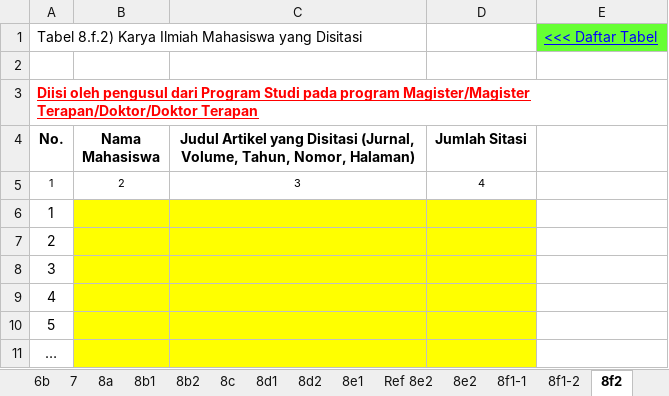
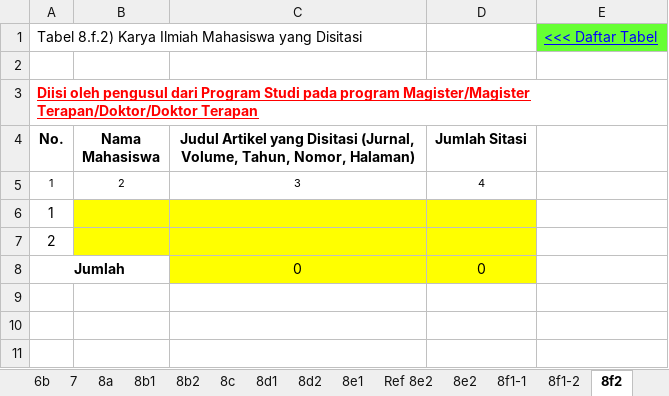
Before and after one commit to LukmanulHakim18/kriteria, an Excel workbook: common/required/kriteria9/aps/template/penilaian.xlsx, sheet 8f2, drawn as a sheet; values as stored, in another font and other column widths than the file's, no borders; removed rows and columns are numbered as before the commit, all else as after; the diff names each change by its address in the sheet, - before the commit and + after, or states it on an @@ line.

```diff
--- a/common/required/kriteria9/aps/template/penilaian.xlsx (sheet 8f2)
+++ b/common/required/kriteria9/aps/template/penilaian.xlsx (sheet 8f2)
-row 8: 3
-row 9: 4
-row 10: 5
-row 11: …
+row 8: Jumlah |  | 0 | 0
```
Also changed, not shown: sheet 8f4-4, sheet 8f4-1, sheet 8f3, sheet 8f4-3, sheet 8f4-2, sheet 8e2, 1 other file.
